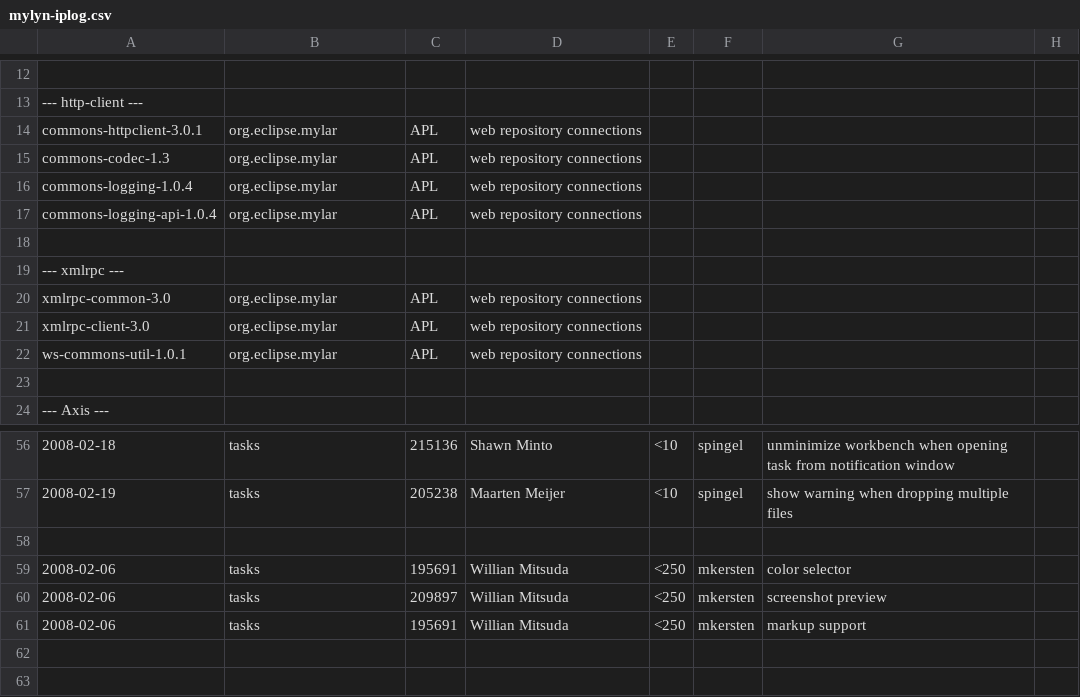
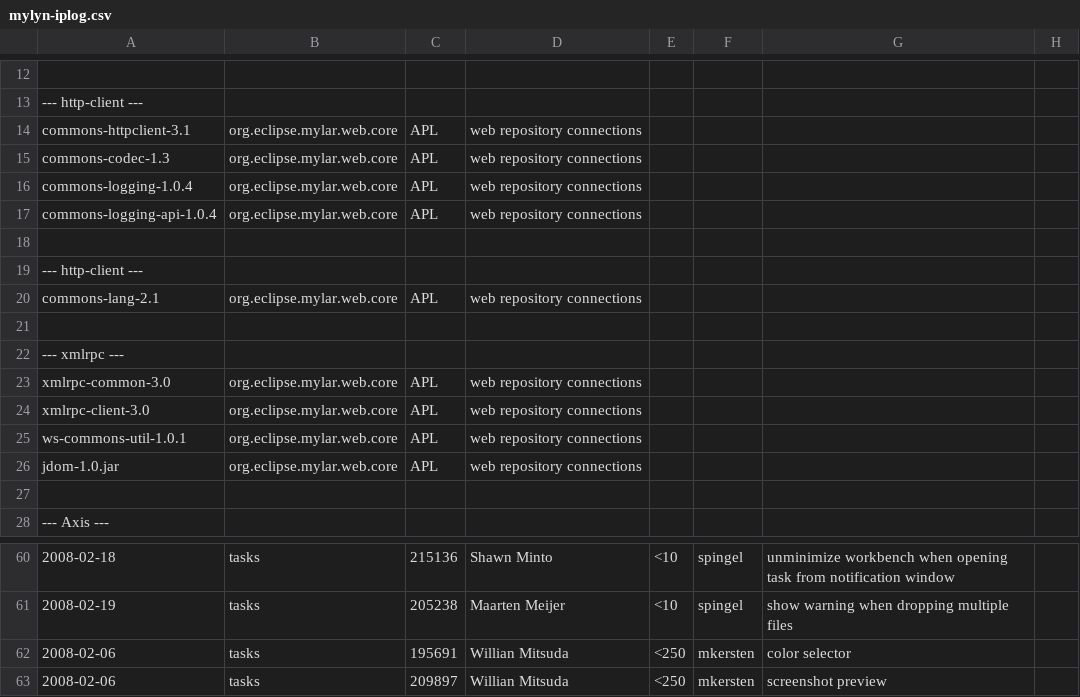
Before and after one commit to eclipse-mylyn/mylyn-website, a CSV file: doc/mylyn-iplog.csv, drawn as a sheet; only a part is shown, gaps mark what is left out; the shorter side is filled out with more unchanged rows; removed rows and columns are numbered as before the commit, all else as after; the diff names each change by its address in the sheet, - before the commit and + after, or states it on an @@ line.

Commit message:
RESOLVED - bug 219626: create Mylyn 2.3 release review slides (due Feb. 21) https://bugs.eclipse.org/bugs/show_bug.cgi?id=219626

```diff
--- a/doc/mylyn-iplog.csv
+++ b/doc/mylyn-iplog.csv
-A14: commons-httpclient-3.0.1
+A14: commons-httpclient-3.1
-B14:B17: org.eclipse.mylar
+B14:B17: org.eclipse.mylar.web.core
+row 18: (empty)
+row 19: --- http-client ---
+row 20: commons-lang-2.1 | org.eclipse.mylar.web.core | APL | web repository connections
-B23:B25: org.eclipse.mylar
+B23:B25: org.eclipse.mylar.web.core
+row 26: jdom-1.0.jar | org.eclipse.mylar.web.core | APL | web repository connections
-row 58: (empty)
```
Also changed, not shown: 1 other file.
